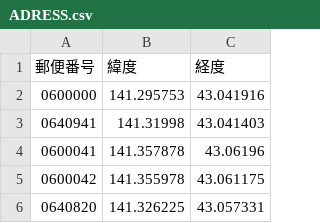
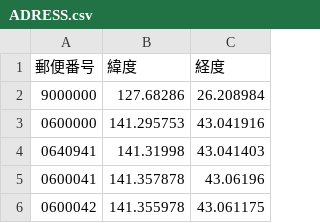
Before and after one commit to kakao100/tiscon5, a CSV file: src/main/resources/data/ADRESS.csv, drawn as a sheet; only a part is shown; the shorter side is filled out with more unchanged rows; the diff names each change by its address in the sheet, - before the commit and + after, or states it on an @@ line.

```diff
--- a/src/main/resources/data/ADRESS.csv
+++ b/src/main/resources/data/ADRESS.csv
+row 2: 9000000 | 127.68286 | 26.208984
```
Also changed, not shown: 2 other files.
